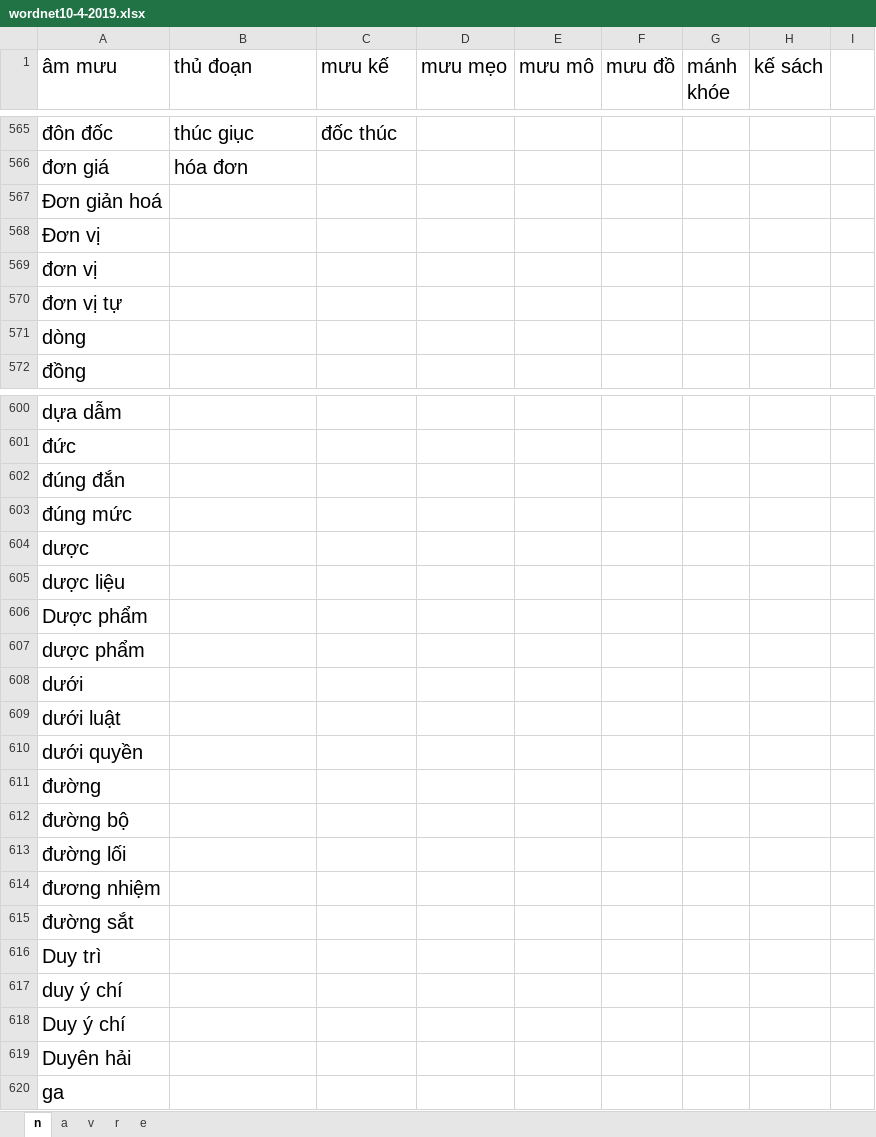
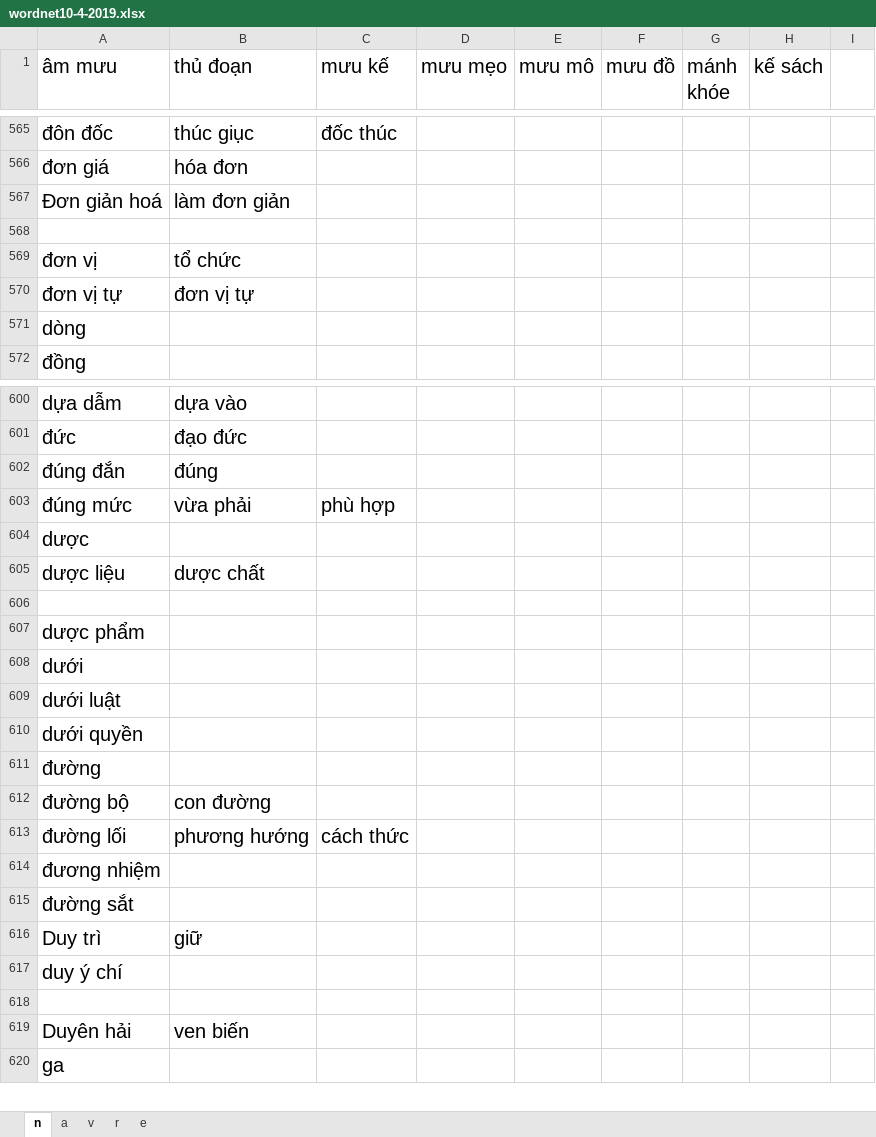
Before and after one commit to minhdc/ais-wordnet, an Excel workbook: tools/wordnet10-4-2019.xlsx, sheet n, drawn as a sheet; only a part is shown, gaps mark what is left out; values as stored, in another font and other column widths than the file's, no borders; charts and pictures not drawn; the diff covers the shown part only; the diff names each change by its address in the sheet, - before the commit and + after, or states it on an @@ line.

```diff
--- a/tools/wordnet10-4-2019.xlsx (sheet n)
+++ b/tools/wordnet10-4-2019.xlsx (sheet n)
-B567 (thủ đoạn): (empty)
+B567 (thủ đoạn): làm đơn giản
-A568 (âm mưu): Đơn vị
+A568 (âm mưu): (empty)
-B569 (thủ đoạn): (empty)
+B569 (thủ đoạn): tổ chức
-B570 (thủ đoạn): (empty)
+B570 (thủ đoạn): đơn vị tự
-B600 (thủ đoạn): (empty)
+B600 (thủ đoạn): dựa vào
-B601 (thủ đoạn): (empty)
+B601 (thủ đoạn): đạo đức
-B602 (thủ đoạn): (empty)
+B602 (thủ đoạn): đúng
-B603 (thủ đoạn): (empty)
+B603 (thủ đoạn): vừa phải
-C603 (mưu kế): (empty)
+C603 (mưu kế): phù hợp
-B605 (thủ đoạn): (empty)
+B605 (thủ đoạn): dược chất
-A606 (âm mưu): Dược phẩm
+A606 (âm mưu): (empty)
-B612 (thủ đoạn): (empty)
+B612 (thủ đoạn): con đường
-B613 (thủ đoạn): (empty)
+B613 (thủ đoạn): phương hướng
-C613 (mưu kế): (empty)
+C613 (mưu kế): cách thức
-B616 (thủ đoạn): (empty)
+B616 (thủ đoạn): giữ
-A618 (âm mưu): Duy ý chí
+A618 (âm mưu): (empty)
-B619 (thủ đoạn): (empty)
+B619 (thủ đoạn): ven biến
```
Also changed, not shown: 72 edited cells elsewhere in this sheet, sheet v, 5 other files.
